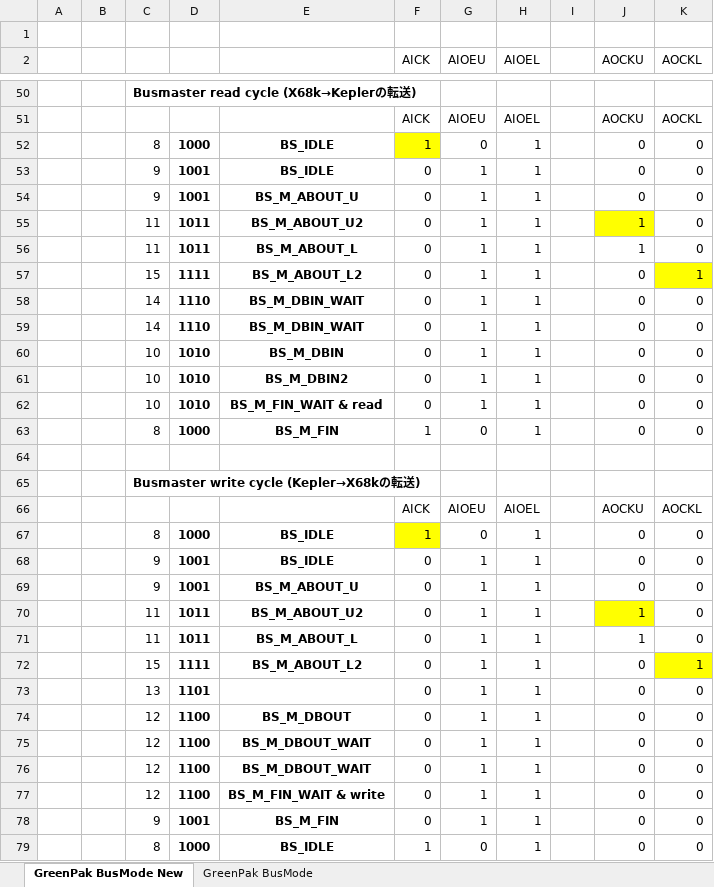
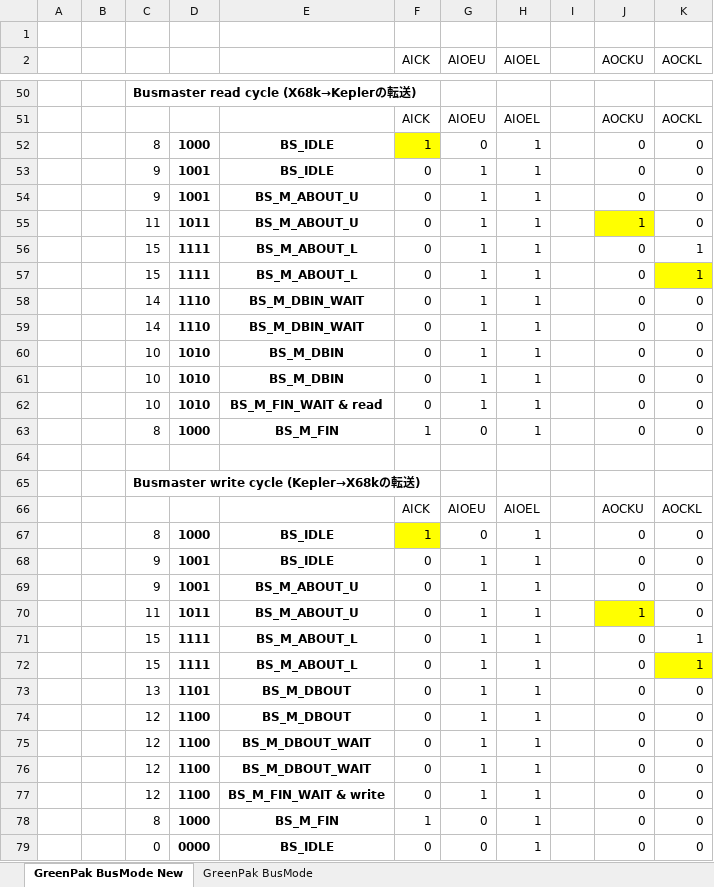
Before and after one commit to kunichiko/X68k-KeplerX-RTL, an Excel workbook: doc/KeplerX-bus-access-cycle.xlsx, sheet GreenPak BusMode New, drawn as a sheet; only a part is shown, gaps mark what is left out; values as stored, in another font and other column widths than the file's, no borders; the diff names each change by its address in the sheet, - before the commit and + after, or states it on an @@ line.

Commit message:
Update bus master cycle.

```diff
--- a/doc/KeplerX-bus-access-cycle.xlsx (sheet GreenPak BusMode New)
+++ b/doc/KeplerX-bus-access-cycle.xlsx (sheet GreenPak BusMode New)
-E55: BS_M_ABOUT_U2
+E55: BS_M_ABOUT_U
-C56: 11
+C56: 15
-D56: 1011
+D56: 1111
-J56 (AOCKU): 1
+J56 (AOCKU): 0
-K56 (AOCKL): 0
+K56 (AOCKL): 1
-E57: BS_M_ABOUT_L2
+E57: BS_M_ABOUT_L
-E61: BS_M_DBIN2
+E61: BS_M_DBIN
-E70: BS_M_ABOUT_U2
+E70: BS_M_ABOUT_U
-C71: 11
+C71: 15
-D71: 1011
+D71: 1111
-J71 (AOCKU): 1
+J71 (AOCKU): 0
-K71 (AOCKL): 0
+K71 (AOCKL): 1
-E72: BS_M_ABOUT_L2
+E72: BS_M_ABOUT_L
-E73: (empty)
+E73: BS_M_DBOUT
-C78: 9
+C78: 8
-D78: 1001
+D78: 1000
-F78 (AICK): 0
+F78 (AICK): 1
-G78 (AIOEU): 1
+G78 (AIOEU): 0
-C79: 8
+C79: 0
-D79: 1000
+D79: 0000
-F79 (AICK): 1
+F79 (AICK): 0
```
